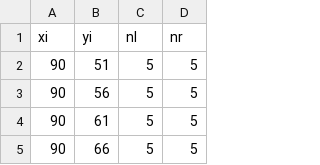
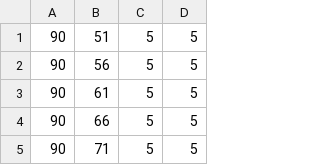
Before and after one commit to BDEvan5/ToyTrackProblem, a CSV file: Maps/RaceTrack1000_abscissa.csv, drawn as a sheet; only a part is shown; the shorter side is filled out with more unchanged rows.

Commit message:
Got plotting and track gen working

```diff
--- a/Maps/RaceTrack1000_abscissa.csv
+++ b/Maps/RaceTrack1000_abscissa.csv
@@ -1,2 +1 @@
-xi,yi,nl,nr
 90,51,5,5
```
Also changed, not shown: 1 other file.
